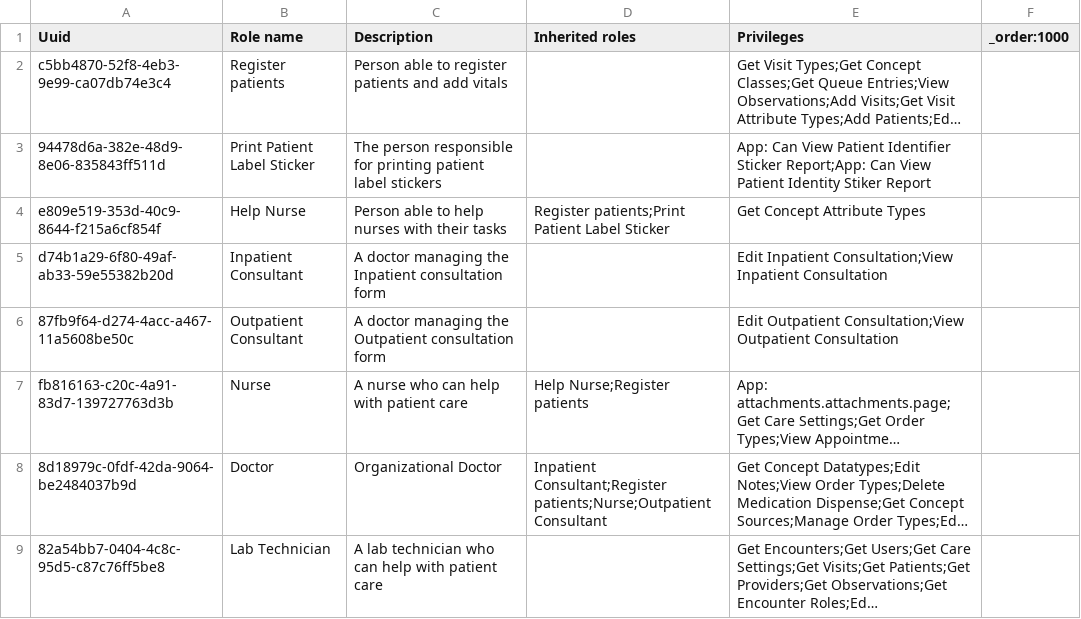
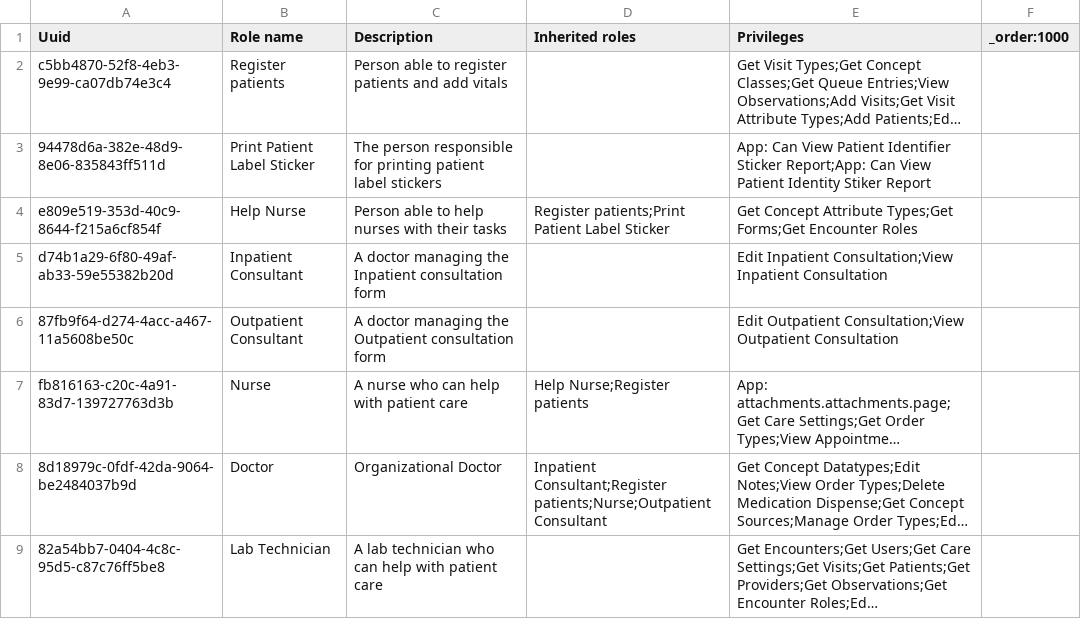
Before and after one commit to MadiroGlobalHealth/UVL-EMR, a CSV file: sites/mugamba/configs/openmrs/initializer_config/roles/roles_mugamba.csv, drawn as a sheet; only a part is shown; long unchanged cells end in …; the diff names each change by its address in the sheet, - before the commit and + after, or states it on an @@ line.

Commit message:
fix(vitals): record vitals through the form engine so they keep their visit
The stock vitals form in esm-patient-vitals-app 12.3.4 posts its encounter
with only patient, obs, location and encounterType. The server then attaches
it to a visit only when the session location matches the visit location and
the visit is open, so vitals taken at another department, or entered into a
closed visit through the rde "Select a visit" dialog, are saved without a
visit, and none of them carry a provider.

Form-engine forms already send the visit, a date inside it and the provider,
so switch Vitals to the form engine (vitals.useFormEngine) with a UVL Vitals
form on the same Vitals encounter type and the same concepts the chart
widget reads, BMI calculated from height and weight. The ranges are the
concepts' absolute ranges, which the server enforces anyway.

The Help Nurse records vitals, so she gets Get Forms (to load the form) and
Get Encounter Roles (to save with a provider, as #335 found for the Nurse).

Refs #347

```diff
--- a/sites/mugamba/configs/openmrs/initializer_config/roles/roles_mugamba.csv
+++ b/sites/mugamba/configs/openmrs/initializer_config/roles/roles_mugamba.csv
-E4 (Privileges): Get Concept Attribute Types
+E4 (Privileges): Get Concept Attribute Types;Get Forms;Get Encounter Roles
```
Also changed, not shown: 4 other files.
